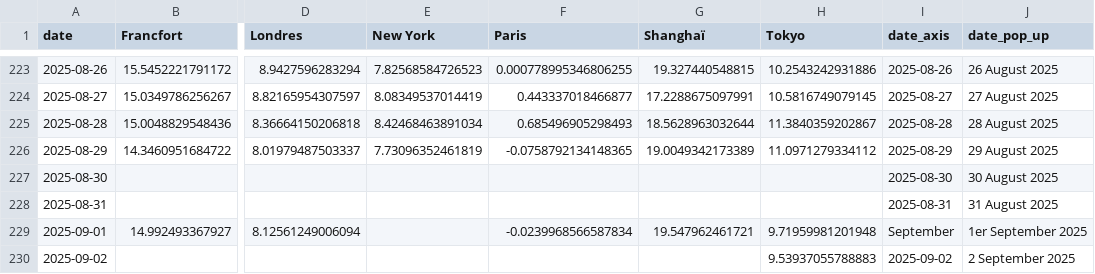
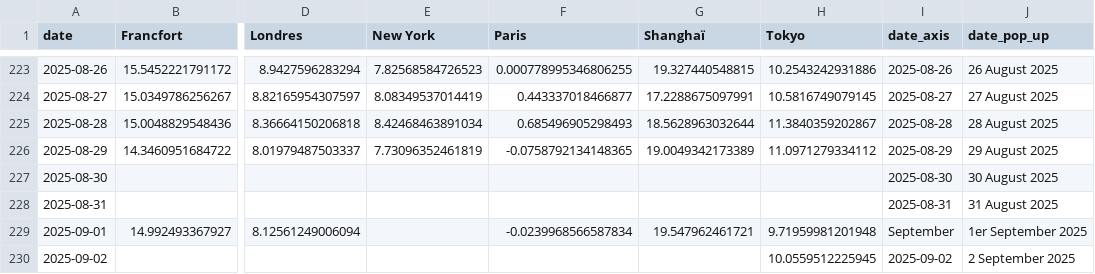
Before and after one commit to mthlht/markets-tracker, a CSV file: data/tidy_markets_data_to_flourish.csv, drawn as a sheet; only a part is shown, gaps mark what is left out; the diff names each change by its address in the sheet, - before the commit and + after, or states it on an @@ line.

```diff
--- a/data/tidy_markets_data_to_flourish.csv
+++ b/data/tidy_markets_data_to_flourish.csv
-H230 (Tokyo): 9.53937055788883
+H230 (Tokyo): 10.0559512225945
```
